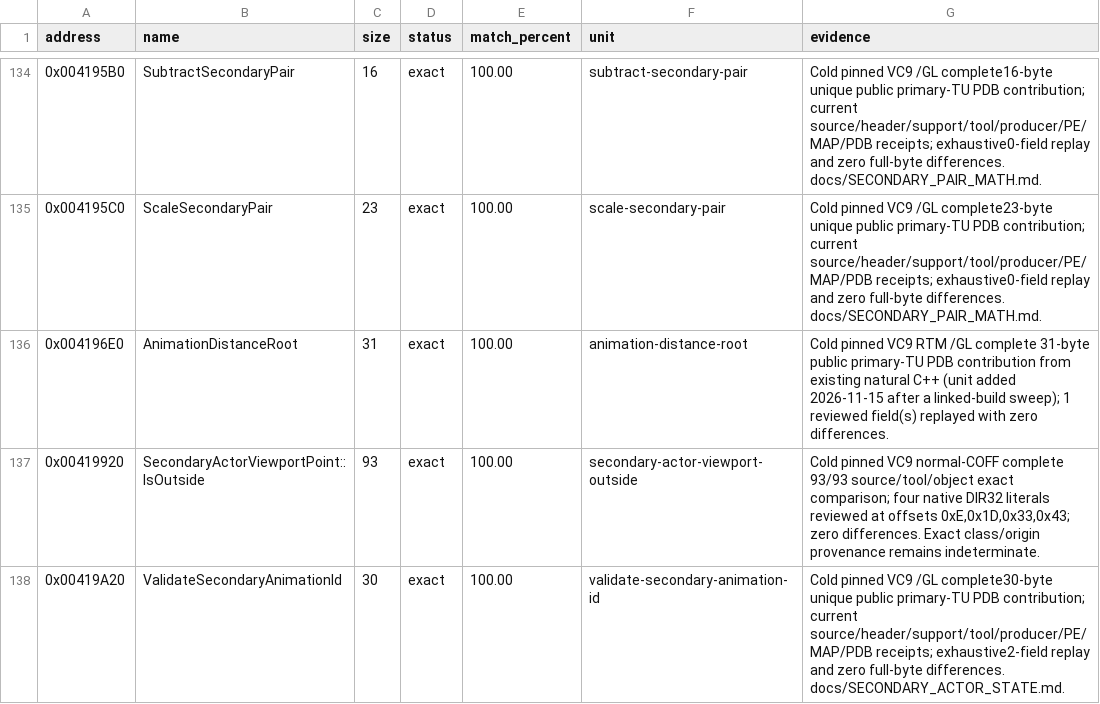
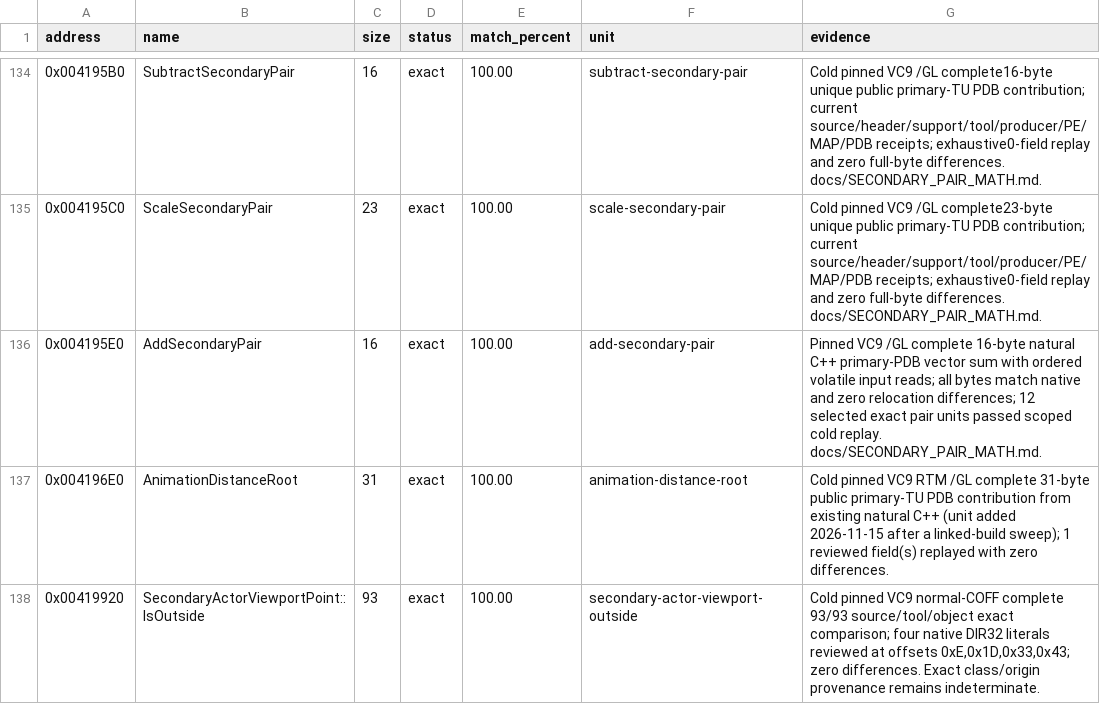
Before and after one commit to N0zoM1z0/th11, a CSV file: config/matches.csv, drawn as a sheet; only a part is shown, gaps mark what is left out; the shorter side is filled out with more unchanged rows; the diff names each change by its address in the sheet, - before the commit and + after, or states it on an @@ line.

Commit message:
gpt-web: close natural x87 secondary pair vector addition

```diff
--- a/config/matches.csv
+++ b/config/matches.csv
+row 136: 0x004195E0 | AddSecondaryPair | 16 | exact | 100.00 | add-secondary-pair | Pinned VC9 /GL complete 16-byte natural C++ primary-PDB vector sum with ordered volatile input reads; all bytes match native and zero relocation differences; 12 selected exact pair units passed scoped cold replay. docs/SECONDARY_PAIR_MATH.md.
```
Also changed, not shown: 4 other files.
